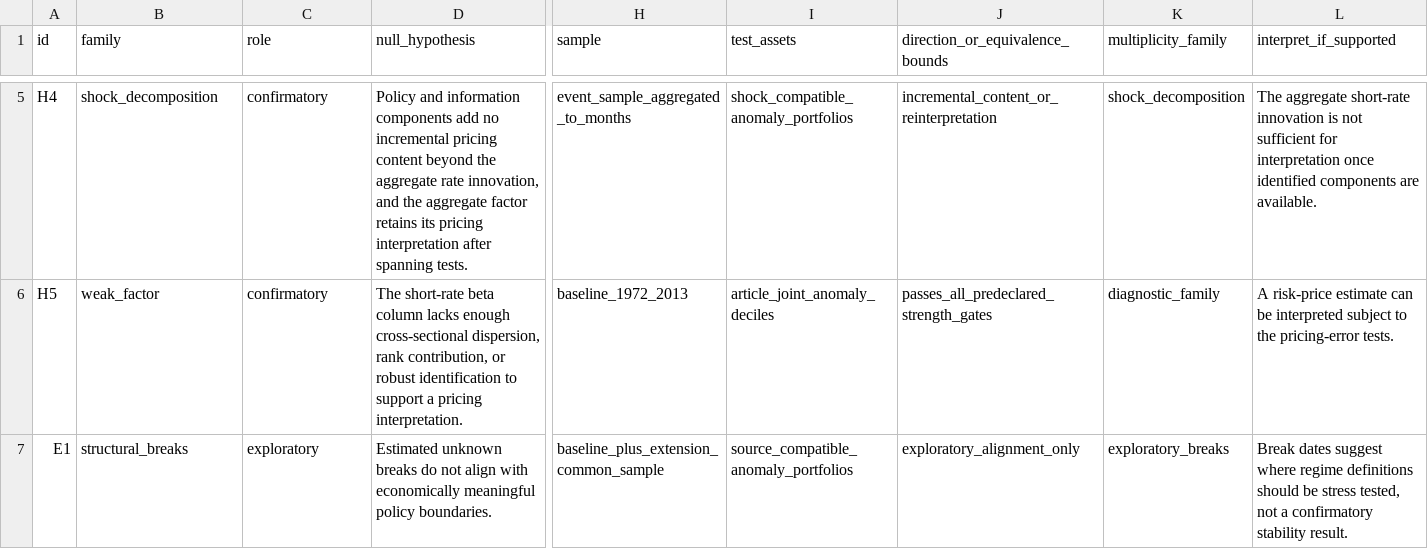
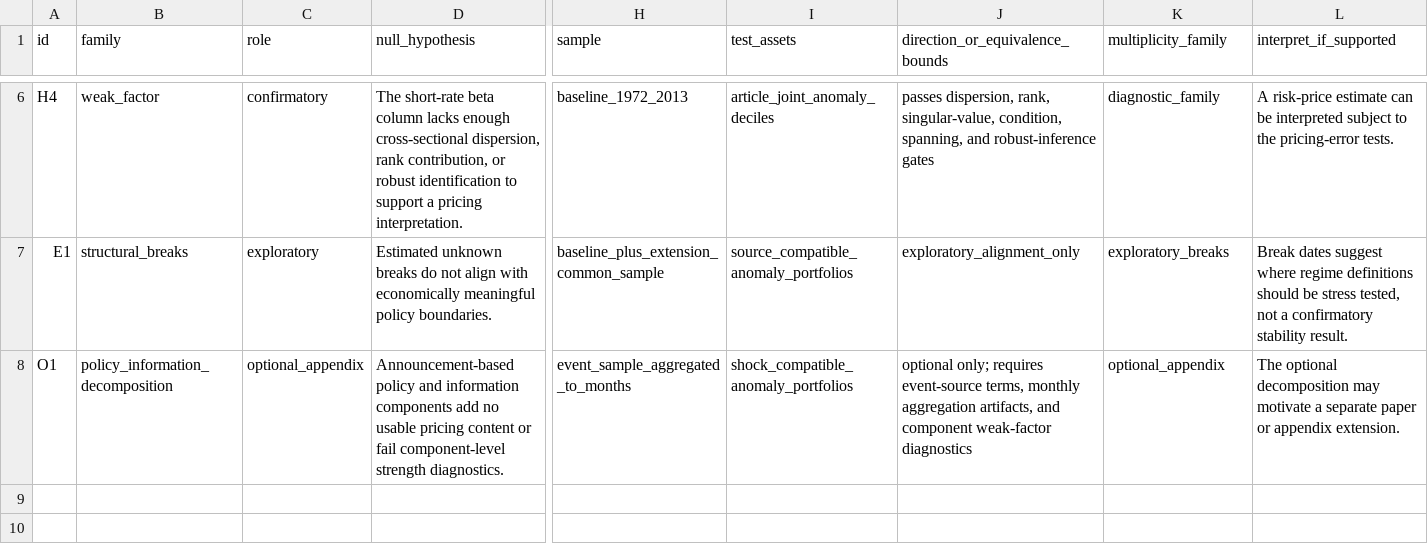
Before and after one commit to DiogoRibeiro7/short-rate-anomaly-regimes, a CSV file: research/hypothesis_registry.csv, drawn as a sheet; only a part is shown, gaps mark what is left out; removed rows and columns are numbered as before the commit, all else as after; rows hold the shown columns only; the diff covers the shown part only; the diff names each change by its address in the sheet, - before the commit and + after, or states it on an @@ line.

```diff
--- a/research/hypothesis_registry.csv
+++ b/research/hypothesis_registry.csv
-row 5: H4 | shock_decomposition | confirmatory | Policy and information components add no incremental pricing content beyond the aggregate rate innovation, and the aggregate factor retains its pricing interpretation after spanning tests. | event_sample_aggregated_to_months | shock_compatible_anomaly_portfolios | incremental_content_or_reinterpretation | shock_decomposition | The aggregate short-rate innovation is not sufficient for interpretation once identified components are available.
-A6 (id): H5
+A6 (id): H4
-J6 (direction_or_equivalence_bounds): passes_all_predeclared_strength_gates
+J6 (direction_or_equivalence_bounds): passes dispersion, rank, singular-value, condition, spanning, and robust-inference gates
+row 8: O1 | policy_information_decomposition | optional_appendix | Announcement-based policy and information components add no usable pricing content or fail component-level strength diagnostics. | event_sample_aggregated_to_months | shock_compatible_anomaly_portfolios | optional only; requires event-source terms, monthly aggregation artifacts, and component weak-factor diagnostics | optional_appendix | The optional decomposition may motivate a separate paper or appendix extension.
```
Also changed, not shown: 1 added row and 15 edited cells elsewhere in this file, research/manuscript_table_figure_map.csv, 12 other files.
